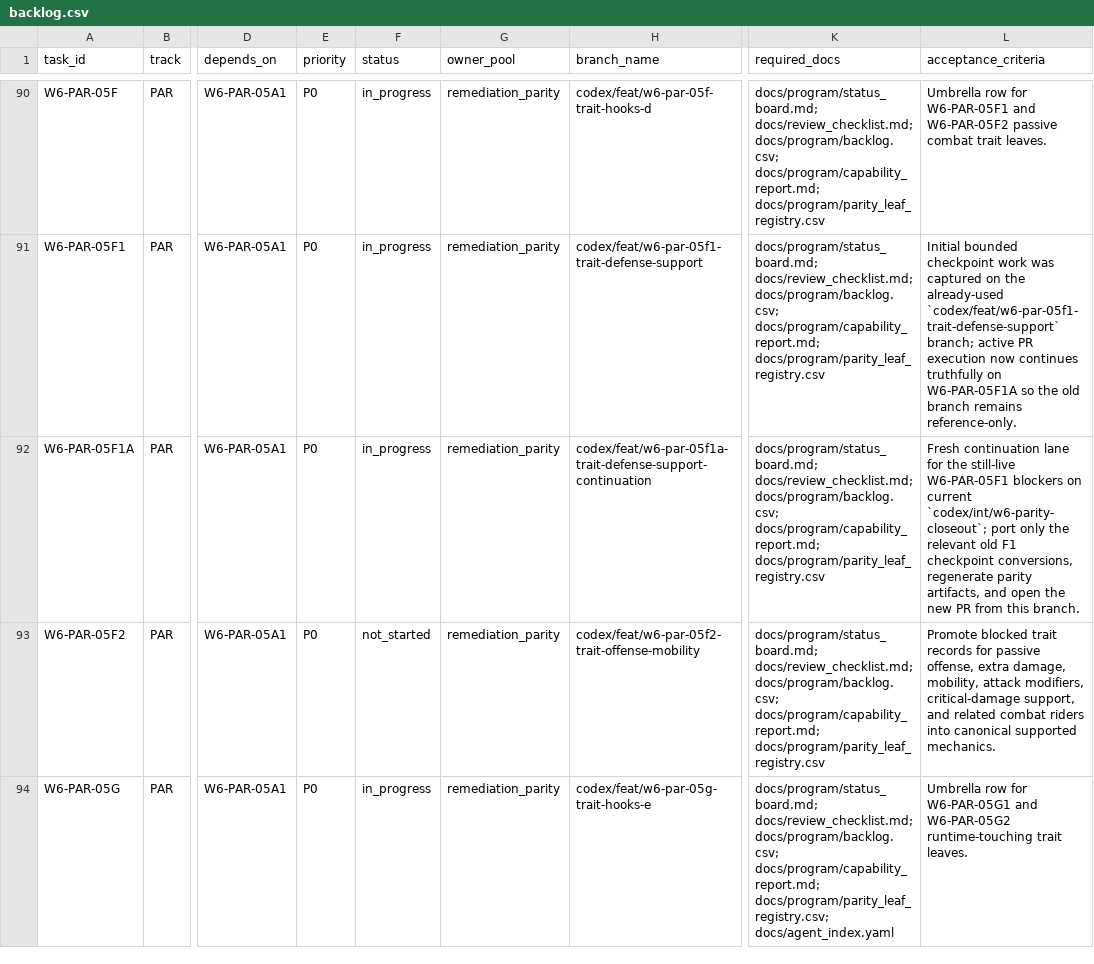
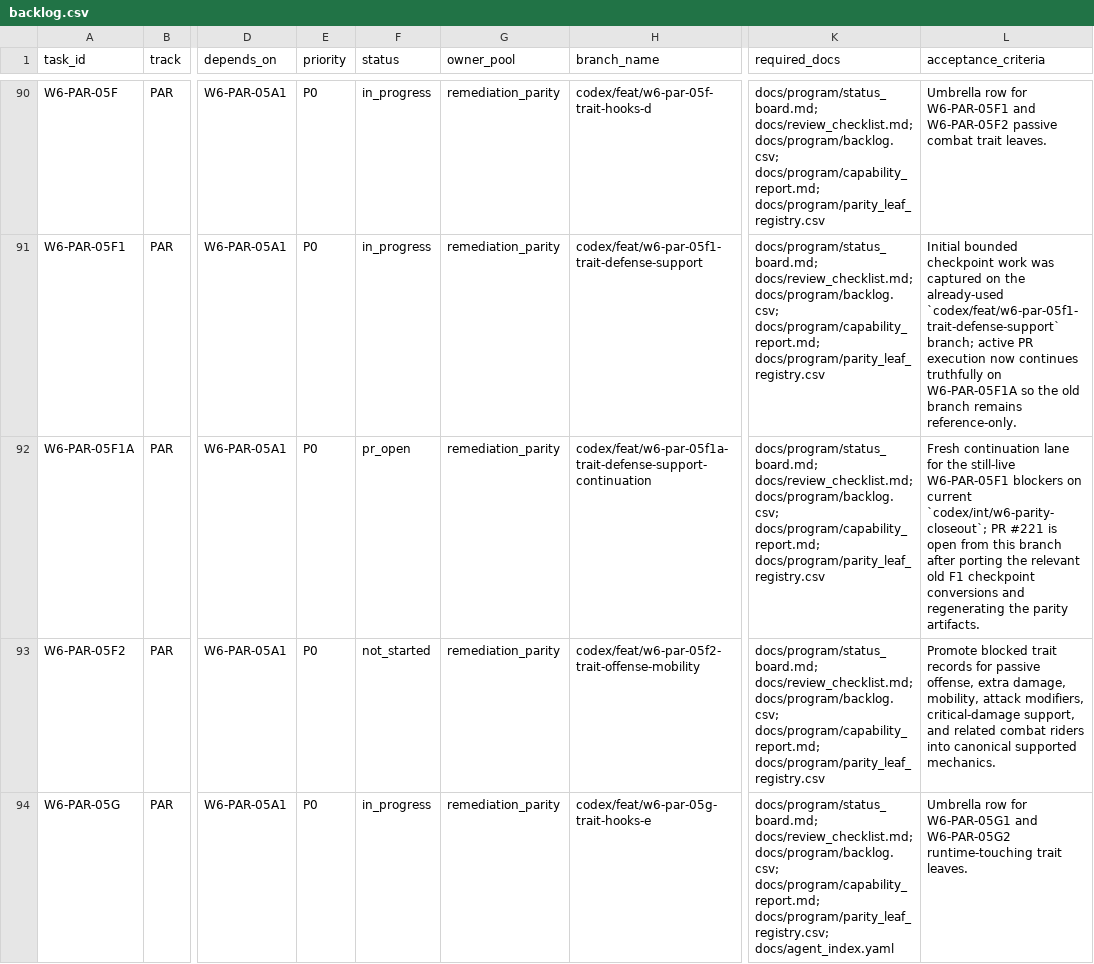
Before and after one commit to rputnam0/dnd_sim, a CSV file: docs/program/backlog.csv, drawn as a sheet; only a part is shown, gaps mark what is left out; the diff names each change by its address in the sheet, - before the commit and + after, or states it on an @@ line.

```diff
--- a/docs/program/backlog.csv
+++ b/docs/program/backlog.csv
-F92 (status): in_progress
+F92 (status): pr_open
-L92 (acceptance_criteria): …current `codex/int/w6-parity-closeout`; port only the relevant old F1 checkpoint conversions, regenerate parity artifacts, and open the new PR from this branch.
+L92 (acceptance_criteria): …current `codex/int/w6-parity-closeout`; PR #221 is open from this branch after porting the relevant old F1 checkpoint conversions and regenerating the parity artifacts.
```
Also changed, not shown: 2 other files.
